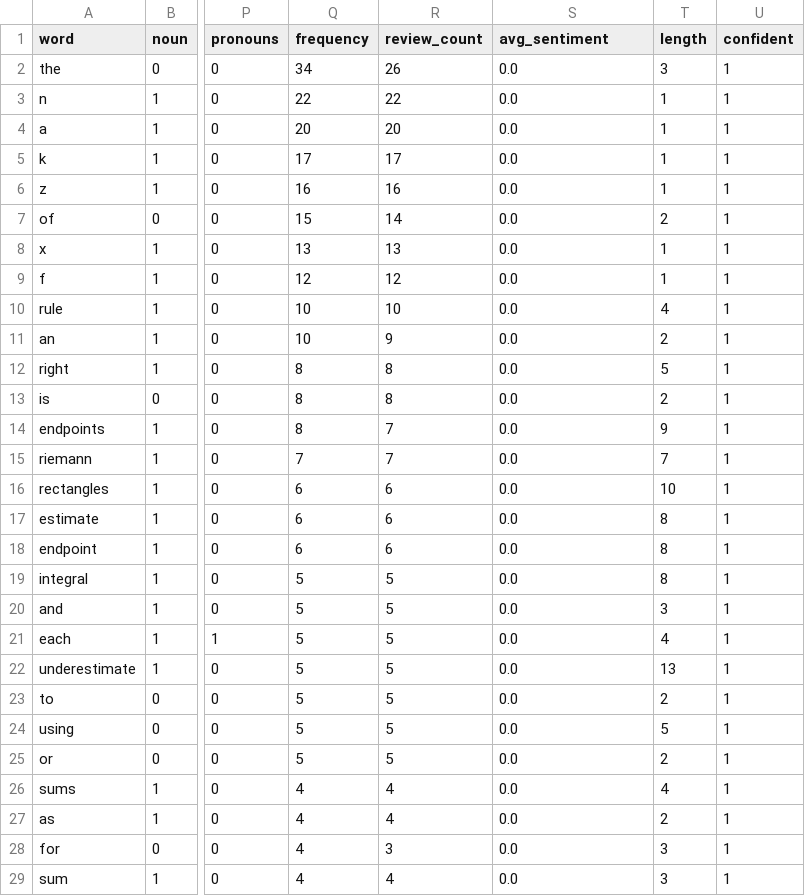
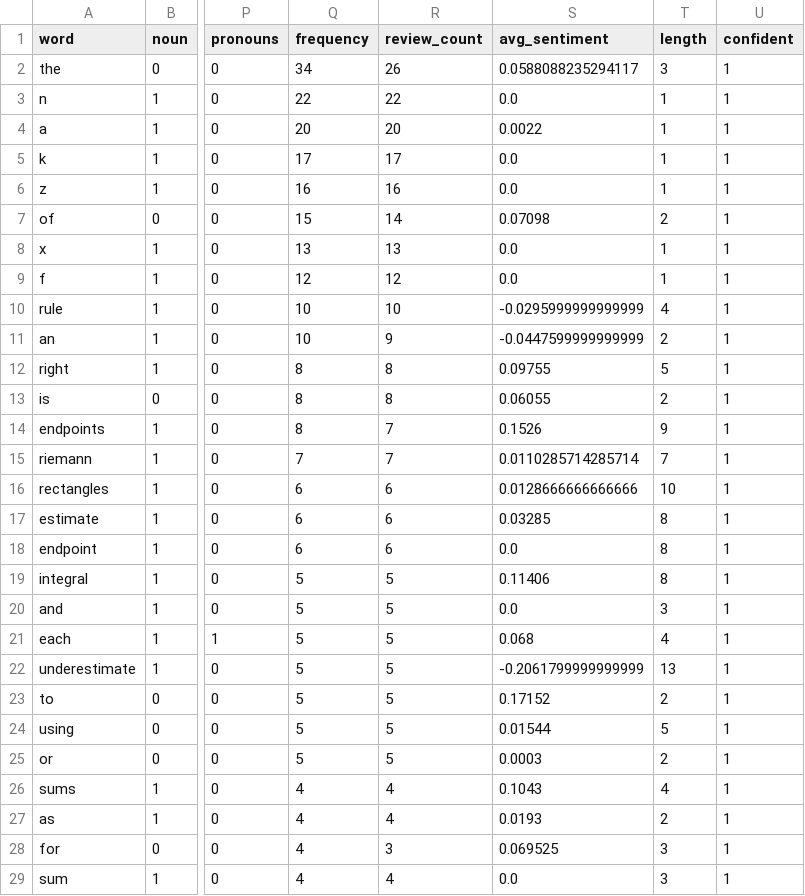
Before and after one commit to mikeb2113/pos_analysis, a CSV file: data/dict/working_set/stats_with_features/stats_with_features_RiemannSums.csv, drawn as a sheet; only a part is shown, gaps mark what is left out; the diff covers the shown part only; the diff names each change by its address in the sheet, - before the commit and + after, or states it on an @@ line.

```diff
--- a/data/dict/working_set/stats_with_features/stats_with_features_RiemannSums.csv
+++ b/data/dict/working_set/stats_with_features/stats_with_features_RiemannSums.csv
-S2 (avg_sentiment): 0.0
+S2 (avg_sentiment): 0.0588088235294117
-S4 (avg_sentiment): 0.0
+S4 (avg_sentiment): 0.0022
-S7 (avg_sentiment): 0.0
+S7 (avg_sentiment): 0.07098
-S10 (avg_sentiment): 0.0
+S10 (avg_sentiment): -0.0295999999999999
-S11 (avg_sentiment): 0.0
+S11 (avg_sentiment): -0.0447599999999999
-S12 (avg_sentiment): 0.0
+S12 (avg_sentiment): 0.09755
-S13 (avg_sentiment): 0.0
+S13 (avg_sentiment): 0.06055
-S14 (avg_sentiment): 0.0
+S14 (avg_sentiment): 0.1526
-S15 (avg_sentiment): 0.0
+S15 (avg_sentiment): 0.0110285714285714
-S16 (avg_sentiment): 0.0
+S16 (avg_sentiment): 0.0128666666666666
-S17 (avg_sentiment): 0.0
+S17 (avg_sentiment): 0.03285
-S19 (avg_sentiment): 0.0
+S19 (avg_sentiment): 0.11406
-S21 (avg_sentiment): 0.0
+S21 (avg_sentiment): 0.068
-S22 (avg_sentiment): 0.0
+S22 (avg_sentiment): -0.2061799999999999
-S23 (avg_sentiment): 0.0
+S23 (avg_sentiment): 0.17152
-S24 (avg_sentiment): 0.0
+S24 (avg_sentiment): 0.01544
-S25 (avg_sentiment): 0.0
+S25 (avg_sentiment): 0.0003
-S26 (avg_sentiment): 0.0
+S26 (avg_sentiment): 0.1043
-S27 (avg_sentiment): 0.0
+S27 (avg_sentiment): 0.0193
-S28 (avg_sentiment): 0.0
+S28 (avg_sentiment): 0.069525
```
Also changed, not shown: 49 edited cells elsewhere in this file, data/dict/working_set/stats/ClassOverlapping_stats.csv, data/dict/working_set/stats/Constantinople_stats.csv, 41 other files.
